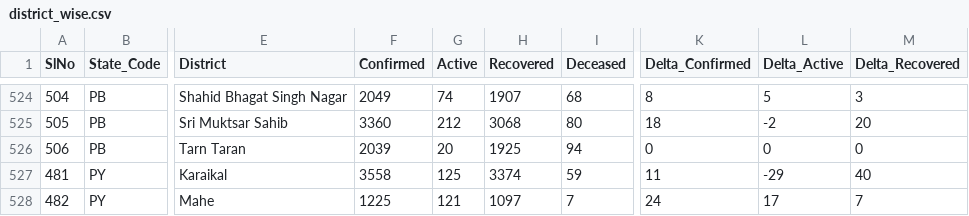
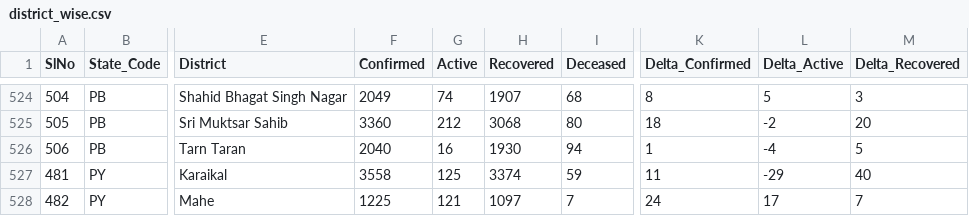
Before and after one commit to dvp-1/api, a CSV file: csv/latest/district_wise.csv, drawn as a sheet; only a part is shown, gaps mark what is left out; the diff names each change by its address in the sheet, - before the commit and + after, or states it on an @@ line.

Commit message:
data updated on - Thu Nov 19 15:50:09 UTC 2020

```diff
--- a/csv/latest/district_wise.csv
+++ b/csv/latest/district_wise.csv
-F526 (Confirmed): 2039
+F526 (Confirmed): 2040
-G526 (Active): 20
+G526 (Active): 16
-H526 (Recovered): 1925
+H526 (Recovered): 1930
-K526 (Delta_Confirmed): 0
+K526 (Delta_Confirmed): 1
-L526 (Delta_Active): 0
+L526 (Delta_Active): -4
-M526 (Delta_Recovered): 0
+M526 (Delta_Recovered): 5
```
Also changed, not shown: csv/latest/state_wise.csv, csv/latest/states.csv, 38 other files.
